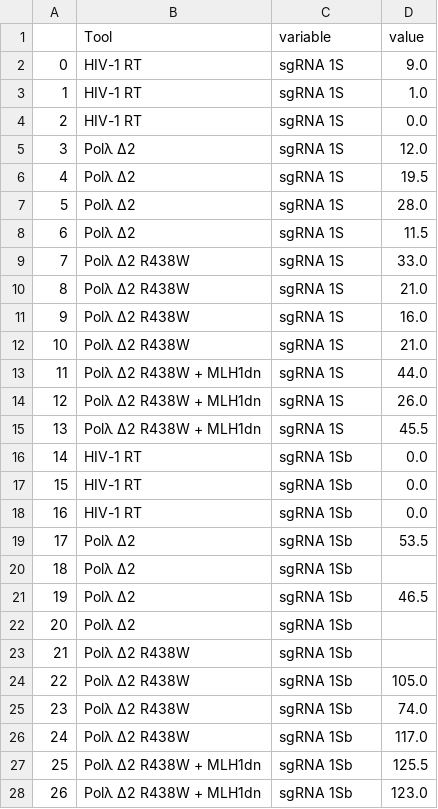
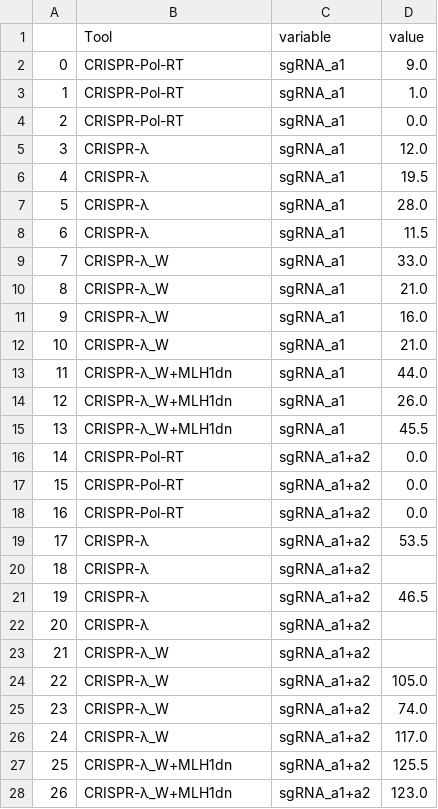
Before and after one commit to Matteo-Ciciani/CRISPR-Lambda, a CSV file: Statistical_analysis/fig_1f_melted.csv, drawn as a sheet; only a part is shown; the diff covers the shown part only.

```diff
--- a/Statistical_analysis/fig_1f_melted.csv
+++ b/Statistical_analysis/fig_1f_melted.csv
@@ -1,28 +1,28 @@
 ,Tool,variable,value
-0,HIV-1 RT,sgRNA 1S,9.0
-1,HIV-1 RT,sgRNA 1S,1.0
-2,HIV-1 RT,sgRNA 1S,0.0
-3,Polλ Δ2,sgRNA 1S,12.0
-4,Polλ Δ2,sgRNA 1S,19.5
-5,Polλ Δ2,sgRNA 1S,28.0
-6,Polλ Δ2,sgRNA 1S,11.5
-7,Polλ Δ2 R438W,sgRNA 1S,33.0
-8,Polλ Δ2 R438W,sgRNA 1S,21.0
-9,Polλ Δ2 R438W,sgRNA 1S,16.0
-10,Polλ Δ2 R438W,sgRNA 1S,21.0
-11,Polλ Δ2 R438W + MLH1dn,sgRNA 1S,44.0
-12,Polλ Δ2 R438W + MLH1dn,sgRNA 1S,26.0
-13,Polλ Δ2 R438W + MLH1dn,sgRNA 1S,45.5
-14,HIV-1 RT,sgRNA 1Sb,0.0
-15,HIV-1 RT,sgRNA 1Sb,0.0
-16,HIV-1 RT,sgRNA 1Sb,0.0
-17,Polλ Δ2,sgRNA 1Sb,53.5
-18,Polλ Δ2,sgRNA 1Sb,
-19,Polλ Δ2,sgRNA 1Sb,46.5
-20,Polλ Δ2,sgRNA 1Sb,
-21,Polλ Δ2 R438W,sgRNA 1Sb,
-22,Polλ Δ2 R438W,sgRNA 1Sb,105.0
-23,Polλ Δ2 R438W,sgRNA 1Sb,74.0
-24,Polλ Δ2 R438W,sgRNA 1Sb,117.0
-25,Polλ Δ2 R438W + MLH1dn,sgRNA 1Sb,125.5
-26,Polλ Δ2 R438W + MLH1dn,sgRNA 1Sb,123.0
+0,CRISPR-Pol-RT,sgRNA_a1,9.0
+1,CRISPR-Pol-RT,sgRNA_a1,1.0
+2,CRISPR-Pol-RT,sgRNA_a1,0.0
+3,CRISPR-λ,sgRNA_a1,12.0
+4,CRISPR-λ,sgRNA_a1,19.5
+5,CRISPR-λ,sgRNA_a1,28.0
+6,CRISPR-λ,sgRNA_a1,11.5
+7,CRISPR-λ_W,sgRNA_a1,33.0
+8,CRISPR-λ_W,sgRNA_a1,21.0
+9,CRISPR-λ_W,sgRNA_a1,16.0
+10,CRISPR-λ_W,sgRNA_a1,21.0
+11,CRISPR-λ_W+MLH1dn,sgRNA_a1,44.0
+12,CRISPR-λ_W+MLH1dn,sgRNA_a1,26.0
+13,CRISPR-λ_W+MLH1dn,sgRNA_a1,45.5
+14,CRISPR-Pol-RT,sgRNA_a1+a2,0.0
+15,CRISPR-Pol-RT,sgRNA_a1+a2,0.0
+16,CRISPR-Pol-RT,sgRNA_a1+a2,0.0
+17,CRISPR-λ,sgRNA_a1+a2,53.5
+18,CRISPR-λ,sgRNA_a1+a2,
+19,CRISPR-λ,sgRNA_a1+a2,46.5
+20,CRISPR-λ,sgRNA_a1+a2,
+21,CRISPR-λ_W,sgRNA_a1+a2,
+22,CRISPR-λ_W,sgRNA_a1+a2,105.0
+23,CRISPR-λ_W,sgRNA_a1+a2,74.0
+24,CRISPR-λ_W,sgRNA_a1+a2,117.0
+25,CRISPR-λ_W+MLH1dn,sgRNA_a1+a2,125.5
+26,CRISPR-λ_W+MLH1dn,sgRNA_a1+a2,123.0
```
Also changed, not shown: 58 edited cells elsewhere in this file, Statistical_analysis/Fig_2b_melted.csv, Statistical_analysis/SPIKE_pileup_AF_melted.tsv, 7 other files.
